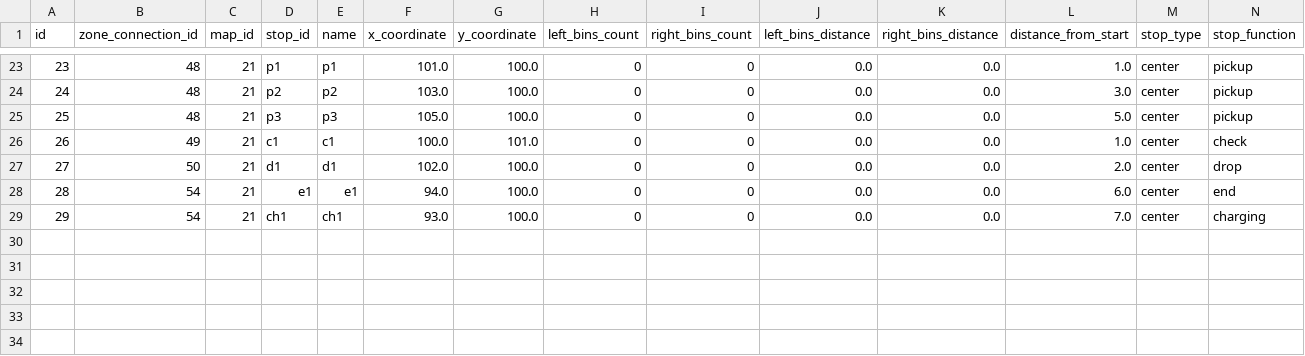
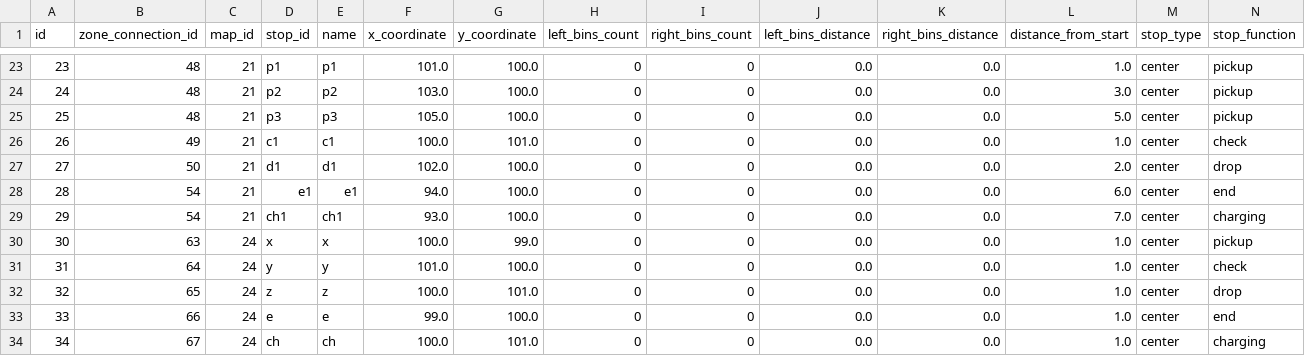
Before and after one commit to komalnjain/fleet-manager, a CSV file: data/stops.csv, drawn as a sheet; only a part is shown, gaps mark what is left out; rows hold the shown columns only; the diff names each change by its address in the sheet, - before the commit and + after, or states it on an @@ line.

```diff
--- a/data/stops.csv
+++ b/data/stops.csv
+row 30: 30 | 63 | 24 | x | x | 100.0 | 99.0 | 0 | 0 | 0.0 | 0.0 | 1.0 | center | pickup
+row 31: 31 | 64 | 24 | y | y | 101.0 | 100.0 | 0 | 0 | 0.0 | 0.0 | 1.0 | center | check
+row 32: 32 | 65 | 24 | z | z | 100.0 | 101.0 | 0 | 0 | 0.0 | 0.0 | 1.0 | center | drop
+row 33: 33 | 66 | 24 | e | e | 99.0 | 100.0 | 0 | 0 | 0.0 | 0.0 | 1.0 | center | end
+row 34: 34 | 67 | 24 | ch | ch | 100.0 | 101.0 | 0 | 0 | 0.0 | 0.0 | 1.0 | center | charging
```
Also changed, not shown: data/device_logs/path_rob3.csv, data/device_logs/rob3.csv, 16 other files.
